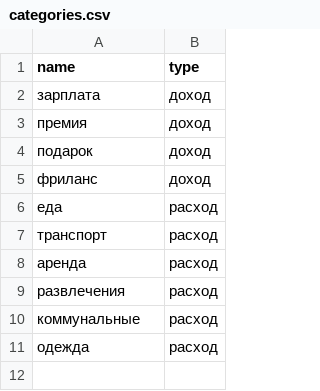
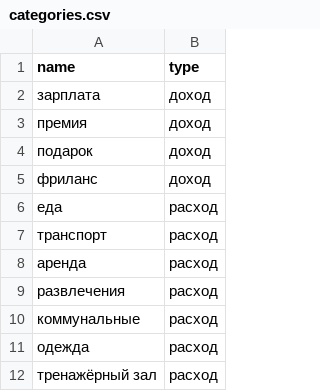
Before and after one commit to mihendiy/Personal-finance-manager, a CSV file: data/categories.csv, drawn as a sheet.

```diff
--- a/data/categories.csv
+++ b/data/categories.csv
@@ -11 +11,2 @@
 одежда,расход
+тренажёрный зал,расход
```
Also changed, not shown: 4 other files.
